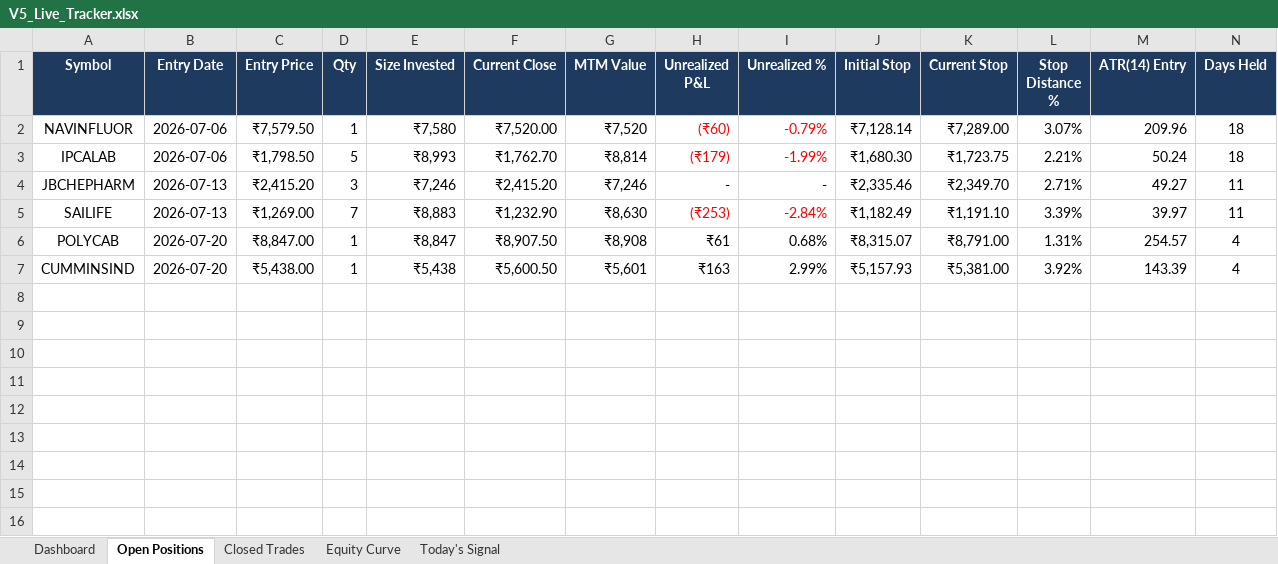
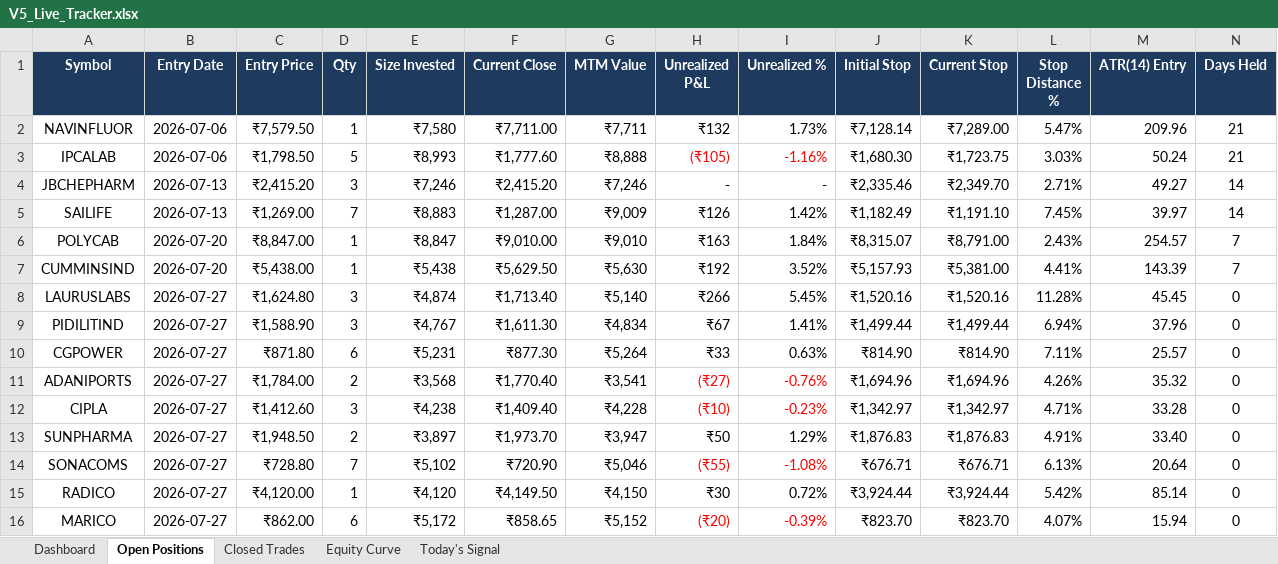
Before and after one commit to shubhamkrpal3-web/v5-stockpicker, an Excel workbook: V5_Live_Tracker.xlsx, sheet Open Positions, drawn as a sheet; values as stored, in another font and other column widths than the file's, no borders; conditional formats not drawn; the diff names each change by its address in the sheet, - before the commit and + after, or states it on an @@ line.

```diff
--- a/V5_Live_Tracker.xlsx (sheet Open Positions)
+++ b/V5_Live_Tracker.xlsx (sheet Open Positions)
-F2 (Current Close): ₹7,520.00
+F2 (Current Close): ₹7,711.00
-G2 (MTM Value): ₹7,520
+G2 (MTM Value): ₹7,711
-H2 (Unrealized P&L): (₹60)
+H2 (Unrealized P&L): ₹132
-H2:I2 text colour: #FF0000
+H2:I2 text colour: black
-I2 (Unrealized %): -0.79%
+I2 (Unrealized %): 1.73%
-L2 (Stop Distance %): 3.07%
+L2 (Stop Distance %): 5.47%
-N2:N3 (Days Held): 18
+N2:N3 (Days Held): 21
-F3 (Current Close): ₹1,762.70
+F3 (Current Close): ₹1,777.60
-G3 (MTM Value): ₹8,814
+G3 (MTM Value): ₹8,888
-H3 (Unrealized P&L): (₹179)
+H3 (Unrealized P&L): (₹105)
-I3 (Unrealized %): -1.99%
+I3 (Unrealized %): -1.16%
-L3 (Stop Distance %): 2.21%
+L3 (Stop Distance %): 3.03%
-N4:N5 (Days Held): 11
+N4:N5 (Days Held): 14
-F5 (Current Close): ₹1,232.90
+F5 (Current Close): ₹1,287.00
-G5 (MTM Value): ₹8,630
+G5 (MTM Value): ₹9,009
-H5 (Unrealized P&L): (₹253)
+H5 (Unrealized P&L): ₹126
-H5:I5 text colour: #FF0000
+H5:I5 text colour: black
-I5 (Unrealized %): -2.84%
+I5 (Unrealized %): 1.42%
-L5 (Stop Distance %): 3.39%
+L5 (Stop Distance %): 7.45%
-F6 (Current Close): ₹8,907.50
+F6 (Current Close): ₹9,010.00
-G6 (MTM Value): ₹8,908
+G6 (MTM Value): ₹9,010
-H6 (Unrealized P&L): ₹61
+H6 (Unrealized P&L): ₹163
-I6 (Unrealized %): 0.68%
+I6 (Unrealized %): 1.84%
-L6 (Stop Distance %): 1.31%
+L6 (Stop Distance %): 2.43%
-N6:N7 (Days Held): 4
+N6:N7 (Days Held): 7
-F7 (Current Close): ₹5,600.50
+F7 (Current Close): ₹5,629.50
-G7 (MTM Value): ₹5,601
+G7 (MTM Value): ₹5,630
-H7 (Unrealized P&L): ₹163
+H7 (Unrealized P&L): ₹192
-I7 (Unrealized %): 2.99%
+I7 (Unrealized %): 3.52%
-L7 (Stop Distance %): 3.92%
+L7 (Stop Distance %): 4.41%
+row 8: LAURUSLABS | 2026-07-27 | ₹1,624.80 | 3 | ₹4,874 | ₹1,713.40 | ₹5,140 | ₹266 | 5.45% | ₹1,520.16 | ₹1,520.16 | 11.28% | 45.45 | 0
+row 9: PIDILITIND | 2026-07-27 | ₹1,588.90 | 3 | ₹4,767 | ₹1,611.30 | ₹4,834 | ₹67 | 1.41% | ₹1,499.44 | ₹1,499.44 | 6.94% | 37.96 | 0
+row 10: CGPOWER | 2026-07-27 | ₹871.80 | 6 | ₹5,231 | ₹877.30 | ₹5,264 | ₹33 | 0.63% | ₹814.90 | ₹814.90 | 7.11% | 25.57 | 0
+row 11: ADANIPORTS | 2026-07-27 | ₹1,784.00 | 2 | ₹3,568 | ₹1,770.40 | ₹3,541 | (₹27) | -0.76% | ₹1,694.96 | ₹1,694.96 | 4.26% | 35.32 | 0
+row 12: CIPLA | 2026-07-27 | ₹1,412.60 | 3 | ₹4,238 | ₹1,409.40 | ₹4,228 | (₹10) | -0.23% | ₹1,342.97 | ₹1,342.97 | 4.71% | 33.28 | 0
+row 13: SUNPHARMA | 2026-07-27 | ₹1,948.50 | 2 | ₹3,897 | ₹1,973.70 | ₹3,947 | ₹50 | 1.29% | ₹1,876.83 | ₹1,876.83 | 4.91% | 33.40 | 0
+row 14: SONACOMS | 2026-07-27 | ₹728.80 | 7 | ₹5,102 | ₹720.90 | ₹5,046 | (₹55) | -1.08% | ₹676.71 | ₹676.71 | 6.13% | 20.64 | 0
+row 15: RADICO | 2026-07-27 | ₹4,120.00 | 1 | ₹4,120 | ₹4,149.50 | ₹4,150 | ₹30 | 0.72% | ₹3,924.44 | ₹3,924.44 | 5.42% | 85.14 | 0
+row 16: MARICO | 2026-07-27 | ₹862.00 | 6 | ₹5,172 | ₹858.65 | ₹5,152 | (₹20) | -0.39% | ₹823.70 | ₹823.70 | 4.07% | 15.94 | 0
```
Also changed, not shown: sheet Today's Signal, sheet Dashboard, sheet Equity Curve, 11 other files.
